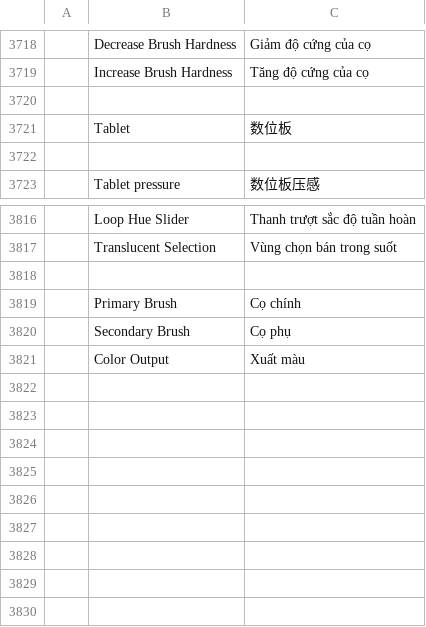
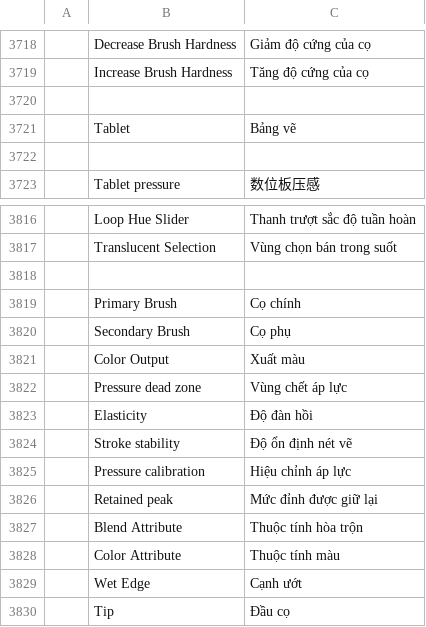
Before and after one commit to R19988088/S.photocraft, a TSV file: crates/ui-egui/src/i18n/vi.tsv, drawn as a sheet; only a part is shown, gaps mark what is left out; the diff names each change by its address in the sheet, - before the commit and + after, or states it on an @@ line.

```diff
--- a/crates/ui-egui/src/i18n/vi.tsv
+++ b/crates/ui-egui/src/i18n/vi.tsv
-C3721: 数位板
+C3721: Bảng vẽ
+row 3822:  | Pressure dead zone | Vùng chết áp lực
+row 3823:  | Elasticity | Độ đàn hồi
+row 3824:  | Stroke stability | Độ ổn định nét vẽ
+row 3825:  | Pressure calibration | Hiệu chỉnh áp lực
+row 3826:  | Retained peak | Mức đỉnh được giữ lại
+row 3827:  | Blend Attribute | Thuộc tính hòa trộn
+row 3828:  | Color Attribute | Thuộc tính màu
+row 3829:  | Wet Edge | Cạnh ướt
+row 3830:  | Tip | Đầu cọ
```
Also changed, not shown: crates/ui-egui/src/i18n/el.tsv, crates/ui-egui/src/i18n/es.tsv, 34 other files.
